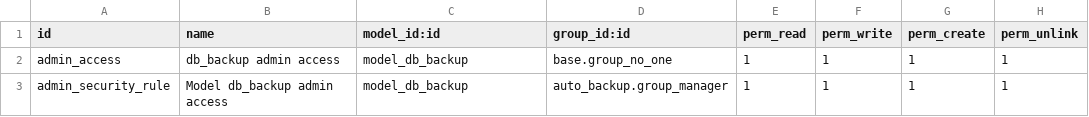
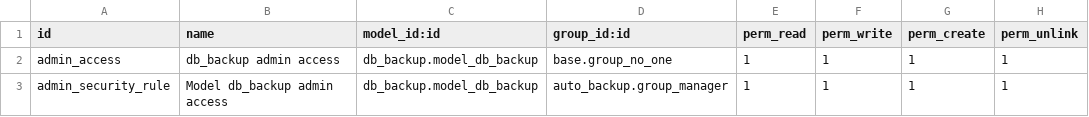
Before and after one commit to Yenthe666/auto_backup, a CSV file: auto_backup/security/ir.model.access.csv, drawn as a sheet.

Commit message:
Update ir.model.access.csv
Resolves this issue: https://www.odoo.com/forum/help-1/question/error-when-install-module-128173

```diff
--- a/auto_backup/security/ir.model.access.csv
+++ b/auto_backup/security/ir.model.access.csv
@@ -1,3 +1,3 @@
 id,name,model_id:id,group_id:id,perm_read,perm_write,perm_create,perm_unlink
-admin_access, db_backup admin access,model_db_backup,base.group_no_one,1,1,1,1
-admin_security_rule, Model db_backup admin access,model_db_backup,auto_backup.group_manager,1,1,1,1
+admin_access, db_backup admin access,db_backup.model_db_backup,base.group_no_one,1,1,1,1
+admin_security_rule, Model db_backup admin access,db_backup.model_db_backup,auto_backup.group_manager,1,1,1,1
```
